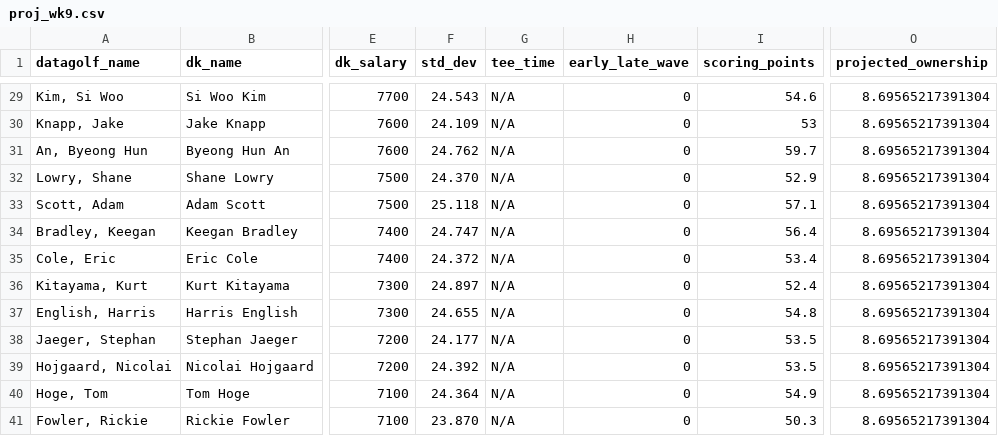
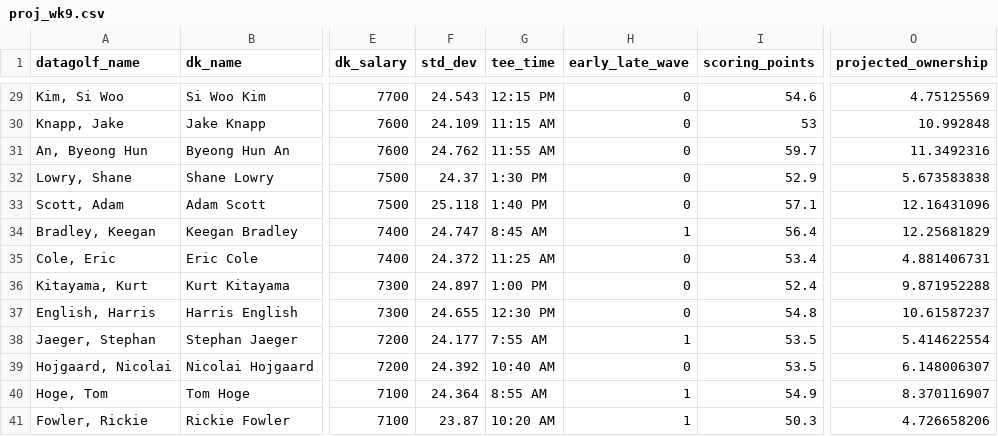
Before and after one commit to mikejackson35/fantrax_golf, a CSV file: proj_wk9.csv, drawn as a sheet; only a part is shown, gaps mark what is left out; the diff covers the shown part only; the diff names each change by its address in the sheet, - before the commit and + after, or states it on an @@ line.

```diff
--- a/proj_wk9.csv
+++ b/proj_wk9.csv
-G29 (tee_time): N/A
+G29 (tee_time): 12:15 PM
-O29 (projected_ownership): 8.69565217391304
+O29 (projected_ownership): 4.75125569
-G30 (tee_time): N/A
+G30 (tee_time): 11:15 AM
-O30 (projected_ownership): 8.69565217391304
+O30 (projected_ownership): 10.992848
-G31 (tee_time): N/A
+G31 (tee_time): 11:55 AM
-O31 (projected_ownership): 8.69565217391304
+O31 (projected_ownership): 11.3492316
-F32 (std_dev): 24.370
+F32 (std_dev): 24.37
-G32 (tee_time): N/A
+G32 (tee_time): 1:30 PM
-O32 (projected_ownership): 8.69565217391304
+O32 (projected_ownership): 5.673583838
-G33 (tee_time): N/A
+G33 (tee_time): 1:40 PM
-O33 (projected_ownership): 8.69565217391304
+O33 (projected_ownership): 12.16431096
-G34 (tee_time): N/A
+G34 (tee_time): 8:45 AM
-H34 (early_late_wave): 0
+H34 (early_late_wave): 1
-O34 (projected_ownership): 8.69565217391304
+O34 (projected_ownership): 12.25681829
-G35 (tee_time): N/A
+G35 (tee_time): 11:25 AM
-O35 (projected_ownership): 8.69565217391304
+O35 (projected_ownership): 4.881406731
-G36 (tee_time): N/A
+G36 (tee_time): 1:00 PM
-O36 (projected_ownership): 8.69565217391304
+O36 (projected_ownership): 9.871952288
-G37 (tee_time): N/A
+G37 (tee_time): 12:30 PM
-O37 (projected_ownership): 8.69565217391304
+O37 (projected_ownership): 10.61587237
-G38 (tee_time): N/A
+G38 (tee_time): 7:55 AM
-H38 (early_late_wave): 0
+H38 (early_late_wave): 1
-O38 (projected_ownership): 8.69565217391304
+O38 (projected_ownership): 5.414622554
-G39 (tee_time): N/A
+G39 (tee_time): 10:40 AM
-O39 (projected_ownership): 8.69565217391304
+O39 (projected_ownership): 6.148006307
-G40 (tee_time): N/A
+G40 (tee_time): 8:55 AM
-H40:H41 (early_late_wave): 0
+H40:H41 (early_late_wave): 1
-O40 (projected_ownership): 8.69565217391304
+O40 (projected_ownership): 8.370116907
-F41 (std_dev): 23.870
+F41 (std_dev): 23.87
-G41 (tee_time): N/A
+G41 (tee_time): 10:20 AM
-O41 (projected_ownership): 8.69565217391304
+O41 (projected_ownership): 4.726658206
```
Also changed, not shown: 144 edited cells elsewhere in this file, fx_wk9.csv.
